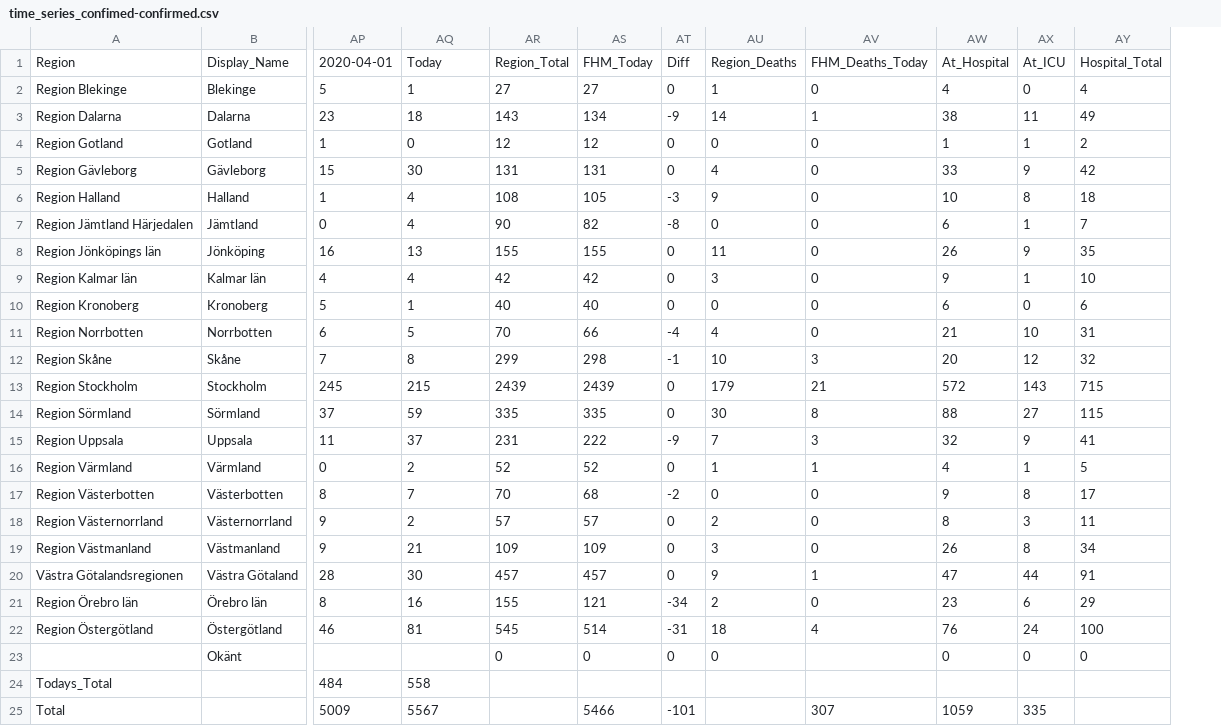
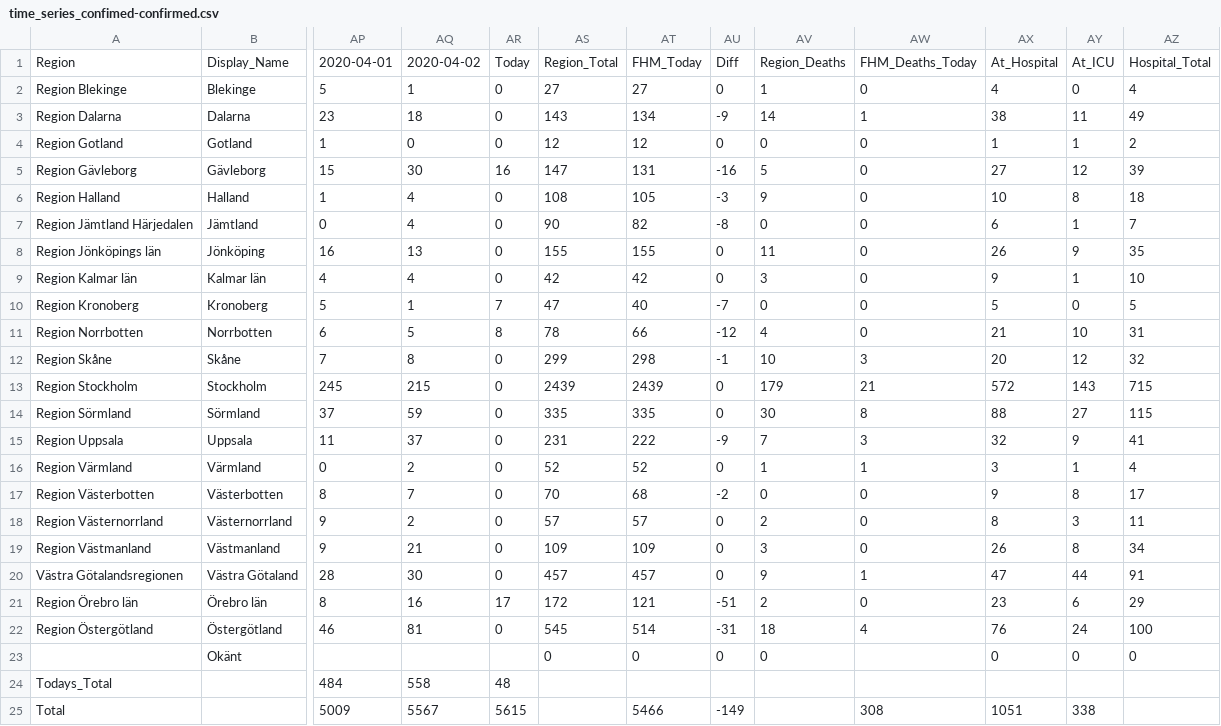
Before and after one commit to elinlutz/gatsby-map, a CSV file: src/data/time_series/time_series_confimed-confirmed.csv, drawn as a sheet; only a part is shown, gaps mark what is left out; addresses are those after the commit; the diff names each change by its address in the sheet, - before the commit and + after, or states it on an @@ line.

```diff
--- a/src/data/time_series/time_series_confimed-confirmed.csv
+++ b/src/data/time_series/time_series_confimed-confirmed.csv
+column AR, rows 1-25: Today | 0 | 0 | 0 | 16 | 0 | 0 | 0 | 0 | 7 | 8 | 0 | 0 | 0 | 0 | 0 | 0 | 0 | 0 | 0 | 17 | 0 |  | 48 | 5615
-AQ1: Today
+AQ1: 2020-04-02
-AS5: 131
+AS5: 147
-AU5: 0
+AU5: -16
-AV5: 4
+AV5: 5
-AX5: 33
+AX5: 27
-AY5: 9
+AY5: 12
-AZ5: 42
+AZ5: 39
-AS10: 40
+AS10: 47
-AU10: 0
+AU10: -7
-AX10: 6
+AX10: 5
-AZ10: 6
+AZ10: 5
-AS11: 70
+AS11: 78
-AU11: -4
+AU11: -12
-AX16: 4
+AX16: 3
-AZ16: 5
+AZ16: 4
-AS21: 155
+AS21: 172
-AU21: -34
+AU21: -51
-AU25: -101
+AU25: -149
-AW25: 307
+AW25: 308
-AX25: 1059
+AX25: 1051
-AY25: 335
+AY25: 338
```
Also changed, not shown: src/data/time_series/time_series_deaths-deaths.csv, 6 other files.
